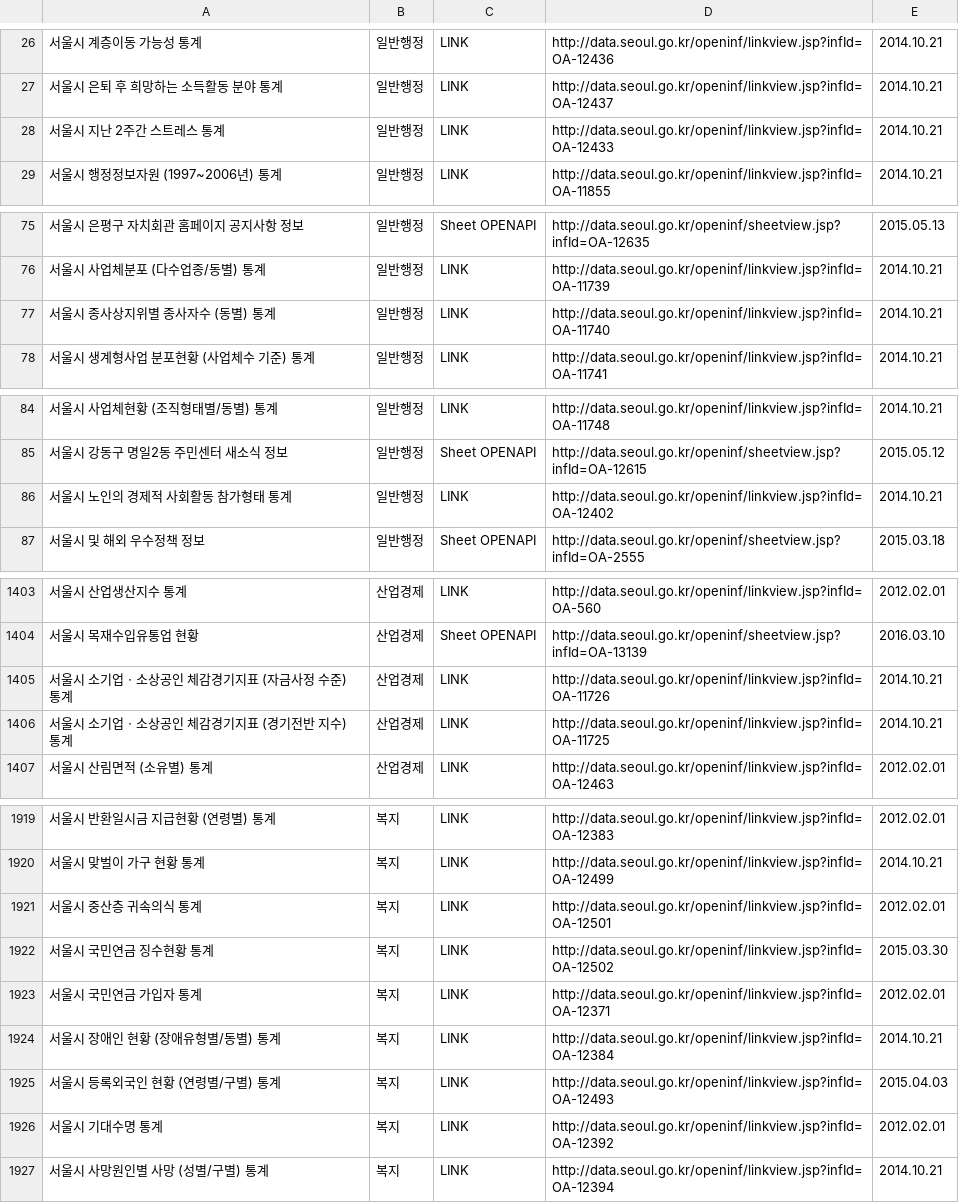
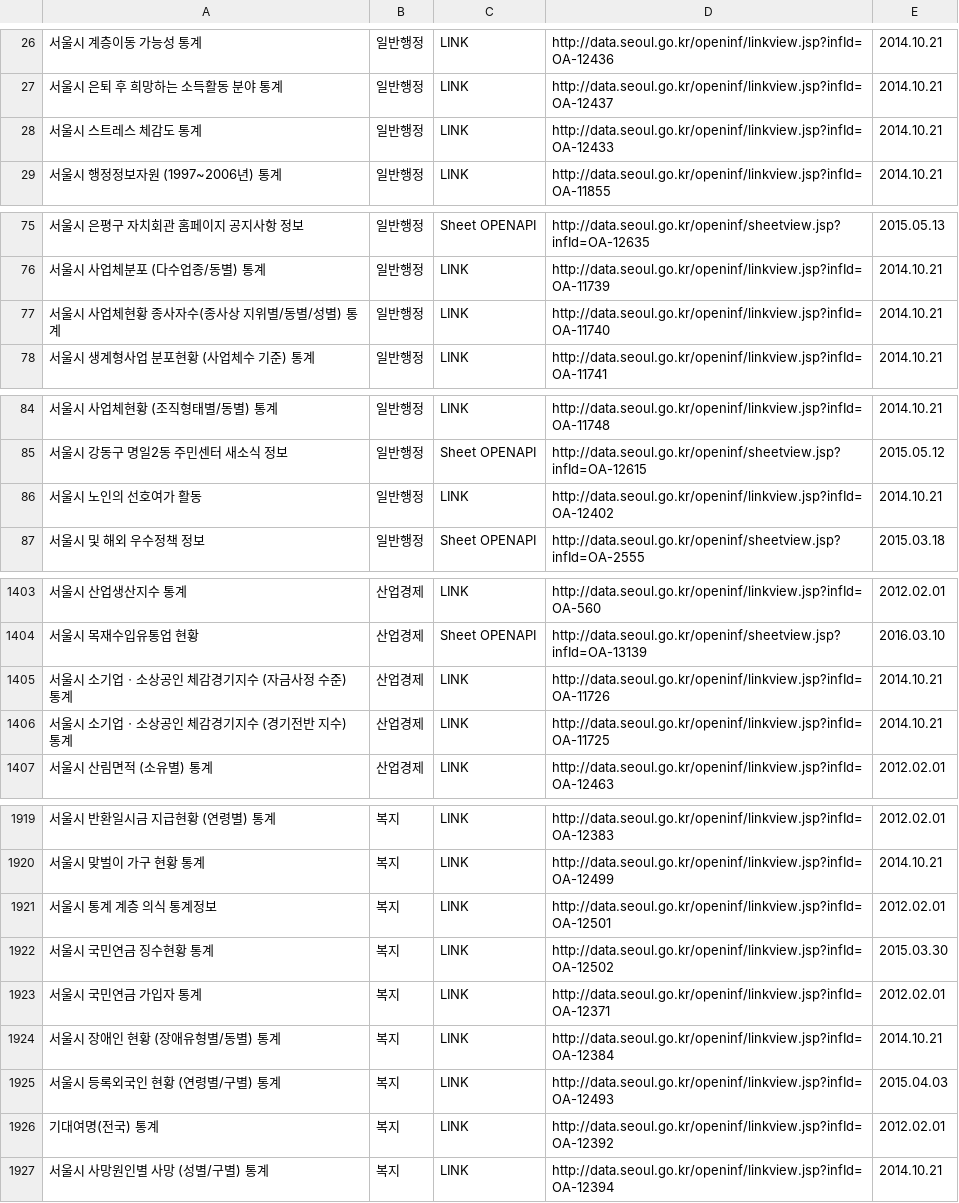
Before and after one commit to seoulopendata/stat_opendata, a CSV file: openData.csv, drawn as a sheet; only a part is shown, gaps mark what is left out; the diff covers the shown part only.

```diff
--- a/openData.csv
+++ b/openData.csv
@@ -27,3 +27,3 @@
 "서울시 은퇴 후 희망하는 소득활동 분야 통계","일반행정","LINK ","http://data.seoul.go.kr/openinf/linkview.jsp?infId=OA-12437","2014.10.21"
-"서울시 지난 2주간 스트레스 통계","일반행정","LINK ","http://data.seoul.go.kr/openinf/linkview.jsp?infId=OA-12433","2014.10.21"
+"서울시 스트레스 체감도 통계","일반행정","LINK ","http://data.seoul.go.kr/openinf/linkview.jsp?infId=OA-12433","2014.10.21"
 "서울시 행정정보자원 (1997~2006년) 통계","일반행정","LINK ","http://data.seoul.go.kr/openinf/linkview.jsp?infId=OA-11855","2014.10.21"
@@ -76,3 +76,3 @@
 "서울시 사업체분포 (다수업종/동별) 통계","일반행정","LINK ","http://data.seoul.go.kr/openinf/linkview.jsp?infId=OA-11739","2014.10.21"
-"서울시 종사상지위별 종사자수 (동별) 통계","일반행정","LINK ","http://data.seoul.go.kr/openinf/linkview.jsp?infId=OA-11740","2014.10.21"
+"서울시 사업체현황 종사자수(종사상 지위별/동별/성별) 통계","일반행정","LINK ","http://data.seoul.go.kr/openinf/linkview.jsp?infId=OA-11740","2014.10.21"
 "서울시 생계형사업 분포현황 (사업체수 기준) 통계","일반행정","LINK ","http://data.seoul.go.kr/openinf/linkview.jsp?infId=OA-11741","2014.10.21"
@@ -85,3 +85,3 @@
 "서울시 강동구 명일2동 주민센터 새소식 정보","일반행정","Sheet OPENAPI ","http://data.seoul.go.kr/openinf/sheetview.jsp?infId=OA-12615","2015.05.12"
-"서울시 노인의 경제적 사회활동 참가형태 통계","일반행정","LINK ","http://data.seoul.go.kr/openinf/linkview.jsp?infId=OA-12402","2014.10.21"
+"서울시 노인의 선호여가 활동","일반행정","LINK ","http://data.seoul.go.kr/openinf/linkview.jsp?infId=OA-12402","2014.10.21"
 "서울시 및 해외 우수정책 정보","일반행정","Sheet OPENAPI ","http://data.seoul.go.kr/openinf/sheetview.jsp?infId=OA-2555","2015.03.18"
@@ -1404,4 +1404,4 @@
 "서울시 목재수입유통업 현황","산업경제","Sheet OPENAPI ","http://data.seoul.go.kr/openinf/sheetview.jsp?infId=OA-13139","2016.03.10"
-"서울시 소기업ㆍ소상공인 체감경기지표 (자금사정 수준) 통계","산업경제","LINK ","http://data.seoul.go.kr/openinf/linkview.jsp?infId=OA-11726","2014.10.21"
-"서울시 소기업ㆍ소상공인 체감경기지표 (경기전반 지수) 통계","산업경제","LINK ","http://data.seoul.go.kr/openinf/linkview.jsp?infId=OA-11725","2014.10.21"
+"서울시 소기업ㆍ소상공인 체감경기지수 (자금사정 수준) 통계","산업경제","LINK ","http://data.seoul.go.kr/openinf/linkview.jsp?infId=OA-11726","2014.10.21"
+"서울시 소기업ㆍ소상공인 체감경기지수 (경기전반 지수) 통계","산업경제","LINK ","http://data.seoul.go.kr/openinf/linkview.jsp?infId=OA-11725","2014.10.21"
 "서울시 산림면적 (소유별) 통계","산업경제","LINK ","http://data.seoul.go.kr/openinf/linkview.jsp?infId=OA-12463","2012.02.01"
@@ -1920,3 +1920,3 @@
 "서울시 맞벌이 가구 현황 통계","복지","LINK ","http://data.seoul.go.kr/openinf/linkview.jsp?infId=OA-12499","2014.10.21"
-"서울시 중산층 귀속의식 통계","복지","LINK ","http://data.seoul.go.kr/openinf/linkview.jsp?infId=OA-12501","2012.02.01"
+"서울시 통계 계층 의식 통계정보","복지","LINK ","http://data.seoul.go.kr/openinf/linkview.jsp?infId=OA-12501","2012.02.01"
 "서울시 국민연금 징수현황 통계","복지","LINK ","http://data.seoul.go.kr/openinf/linkview.jsp?infId=OA-12502","2015.03.30"
@@ -1925,3 +1925,3 @@
 "서울시 등록외국인 현황 (연령별/구별) 통계","복지","LINK ","http://data.seoul.go.kr/openinf/linkview.jsp?infId=OA-12493","2015.04.03"
-"서울시 기대수명 통계","복지","LINK ","http://data.seoul.go.kr/openinf/linkview.jsp?infId=OA-12392","2012.02.01"
+"기대여명(전국) 통계","복지","LINK ","http://data.seoul.go.kr/openinf/linkview.jsp?infId=OA-12392","2012.02.01"
 "서울시 사망원인별 사망 (성별/구별) 통계","복지","LINK ","http://data.seoul.go.kr/openinf/linkview.jsp?infId=OA-12394","2014.10.21"
```
Also changed, not shown: 35 edited cells elsewhere in this file.
